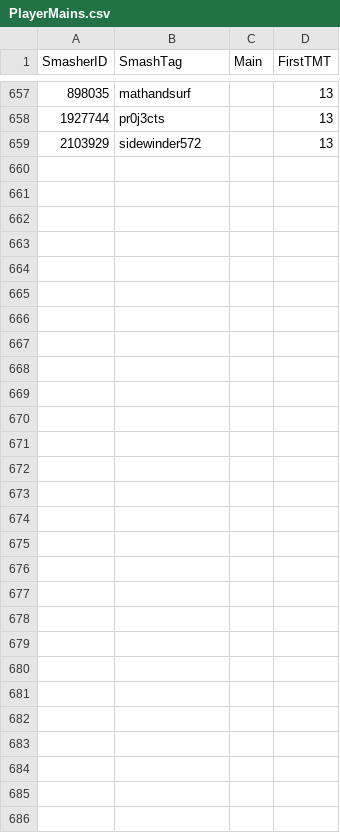
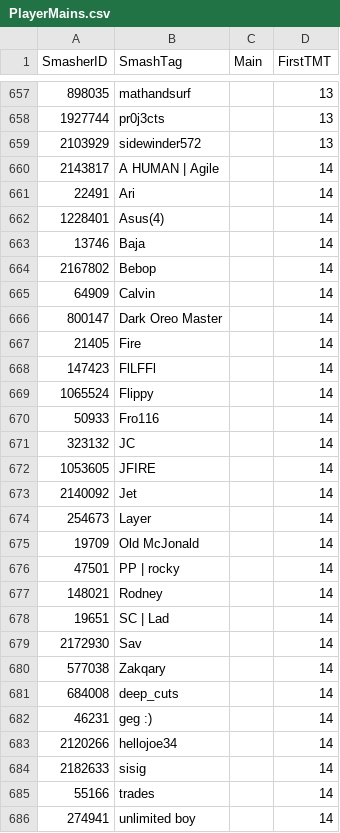
Before and after one commit to EricChagoya/TMT-Ranking-System, a CSV file: Data/PlayerMains.csv, drawn as a sheet; only a part is shown, gaps mark what is left out; the diff covers the shown part only; the diff names each change by its address in the sheet, - before the commit and + after, or states it on an @@ line.

```diff
--- a/Data/PlayerMains.csv
+++ b/Data/PlayerMains.csv
+row 660: 2143817 | A HUMAN | Agile |  | 14
+row 661: 22491 | Ari |  | 14
+row 662: 1228401 | Asus(4) |  | 14
+row 663: 13746 | Baja |  | 14
+row 664: 2167802 | Bebop |  | 14
+row 665: 64909 | Calvin |  | 14
+row 666: 800147 | Dark Oreo Master |  | 14
+row 667: 21405 | Fire |  | 14
+row 668: 147423 | FlLFFl |  | 14
+row 669: 1065524 | Flippy |  | 14
+row 670: 50933 | Fro116 |  | 14
+row 671: 323132 | JC |  | 14
+row 672: 1053605 | JFIRE |  | 14
+row 673: 2140092 | Jet |  | 14
+row 674: 254673 | Layer |  | 14
+row 675: 19709 | Old McJonald |  | 14
+row 676: 47501 | PP | rocky |  | 14
+row 677: 148021 | Rodney |  | 14
+row 678: 19651 | SC | Lad |  | 14
+row 679: 2172930 | Sav |  | 14
+row 680: 577038 | Zakqary |  | 14
+row 681: 684008 | deep_cuts |  | 14
+row 682: 46231 | geg :) |  | 14
+row 683: 2120266 | hellojoe34 |  | 14
+row 684: 2182633 | sisig |  | 14
+row 685: 55166 | trades |  | 14
+row 686: 274941 | unlimited boy |  | 14
```
Also changed, not shown: 8 edited cells elsewhere in this file, 43 other files.
